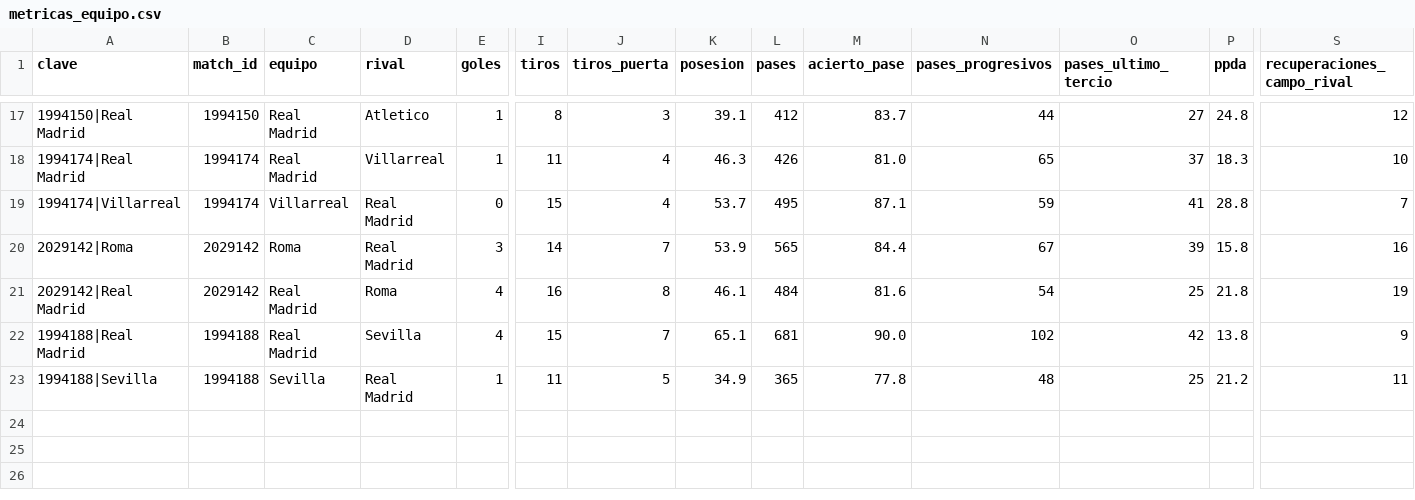
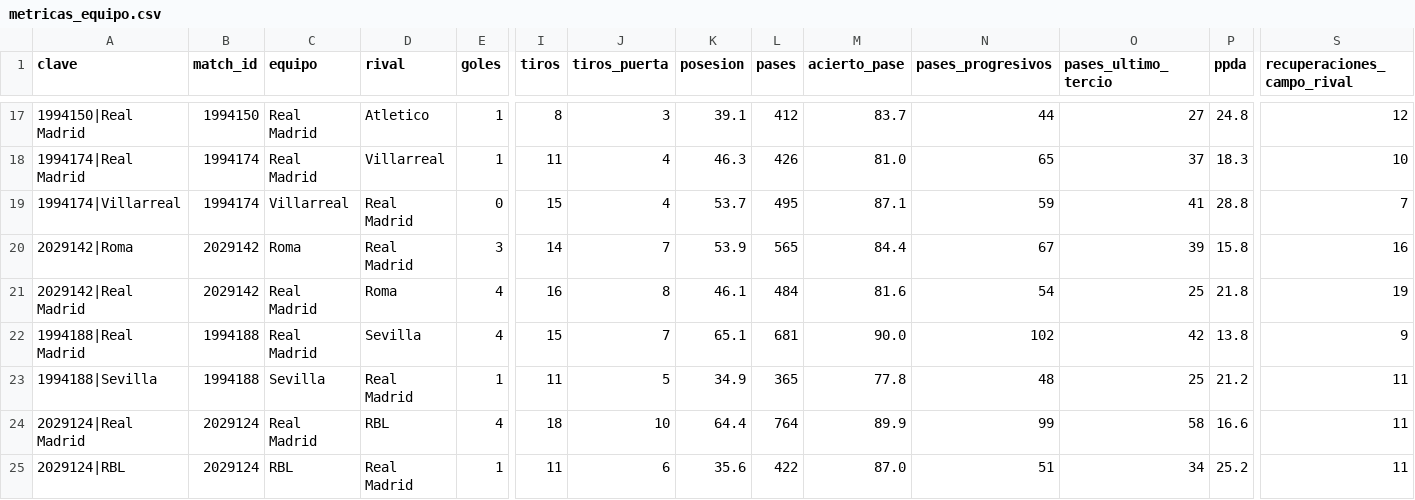
Before and after one commit to feeeeer/real-madrid-analytics, a CSV file: docs/data/metricas_equipo.csv, drawn as a sheet; only a part is shown, gaps mark what is left out; rows hold the shown columns only; the diff names each change by its address in the sheet, - before the commit and + after, or states it on an @@ line.

```diff
--- a/docs/data/metricas_equipo.csv
+++ b/docs/data/metricas_equipo.csv
+row 24: 2029124|Real Madrid | 2029124 | Real Madrid | RBL | 4 | 18 | 10 | 64.4 | 764 | 89.9 | 99 | 58 | 16.6 | 11
+row 25: 2029124|RBL | 2029124 | RBL | Real Madrid | 1 | 11 | 6 | 35.6 | 422 | 87.0 | 51 | 34 | 25.2 | 11
```
Also changed, not shown: docs/data/alineaciones.csv, docs/data/metricas_jugador.csv, 6 other files.
